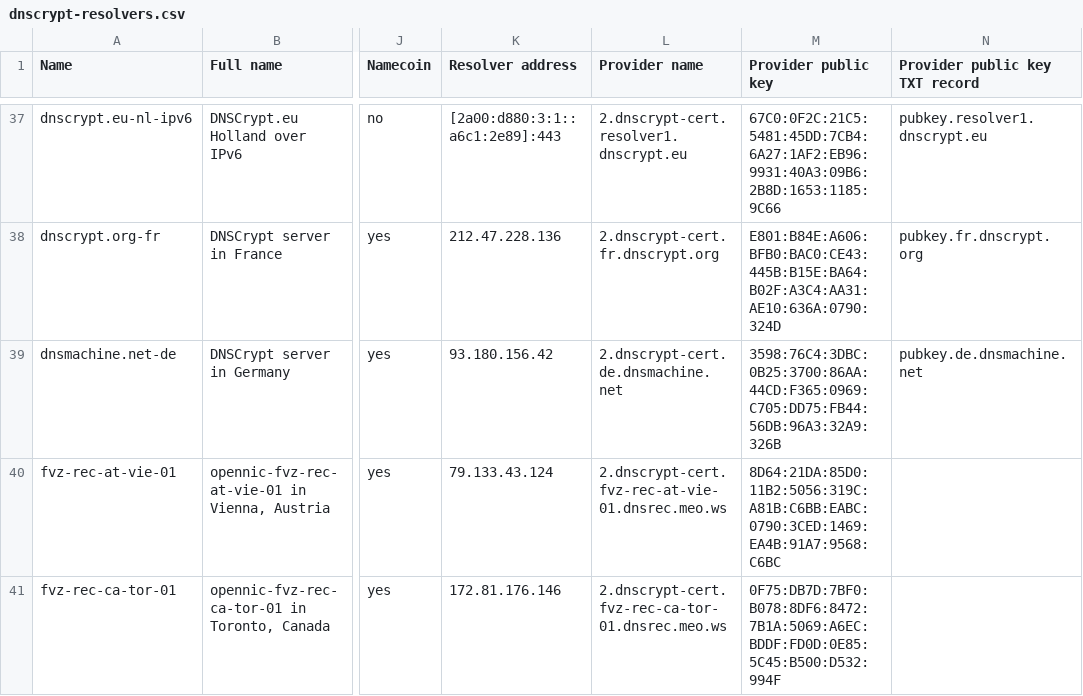
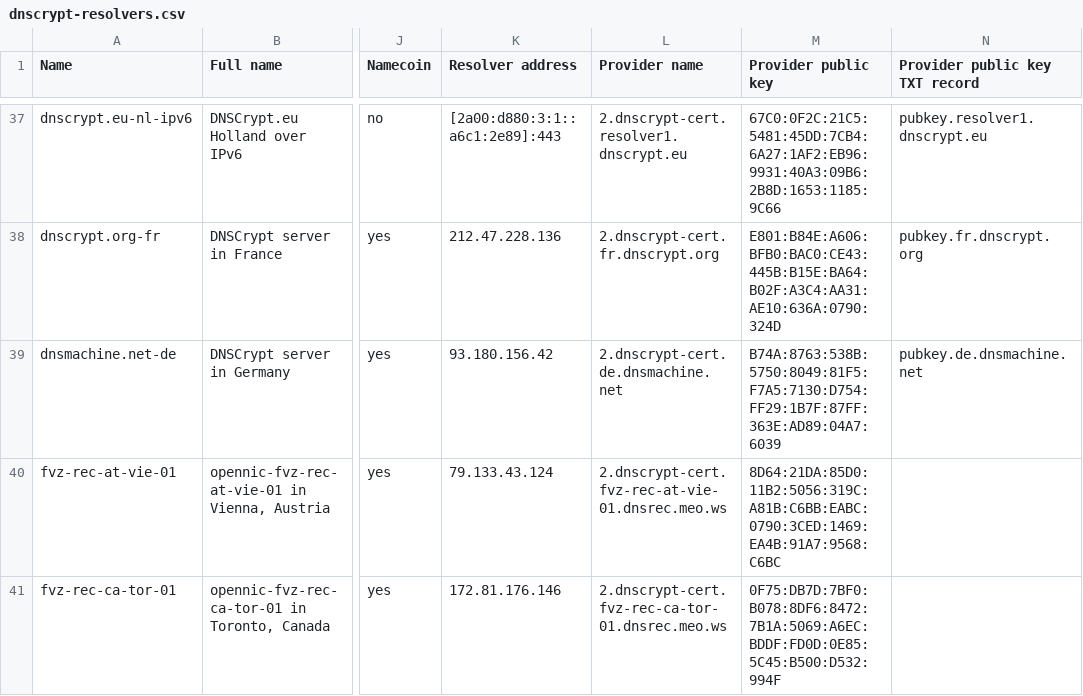
Before and after one commit to dyne/dnscrypt-proxy, a CSV file: dnscrypt-resolvers.csv, drawn as a sheet; only a part is shown, gaps mark what is left out; the diff names each change by its address in the sheet, - before the commit and + after, or states it on an @@ line.

Commit message:
New PublicKey for: dnsmachine.net-de
- Sorry!!

```diff
--- a/dnscrypt-resolvers.csv
+++ b/dnscrypt-resolvers.csv
-M39 (Provider public key): 3598:76C4:3DBC:0B25:3700:86AA:44CD:F365:0969:C705:DD75:FB44:56DB:96A3:32A9:326B
+M39 (Provider public key): B74A:8763:538B:5750:8049:81F5:F7A5:7130:D754:FF29:1B7F:87FF:363E:AD89:04A7:6039
```
